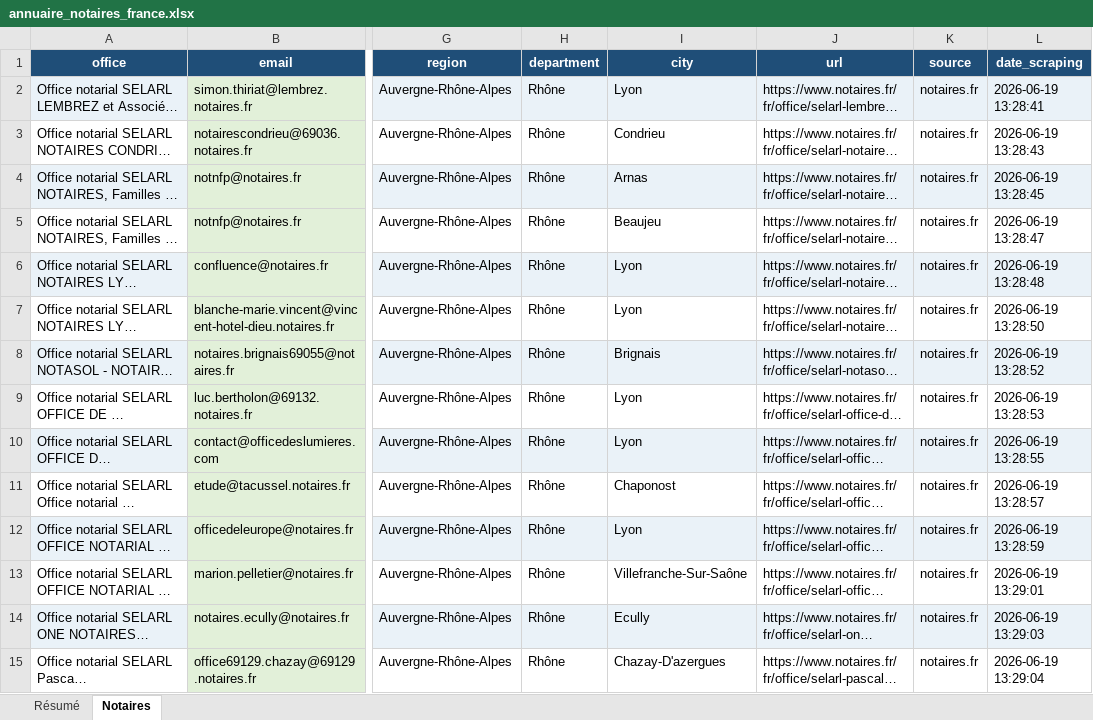
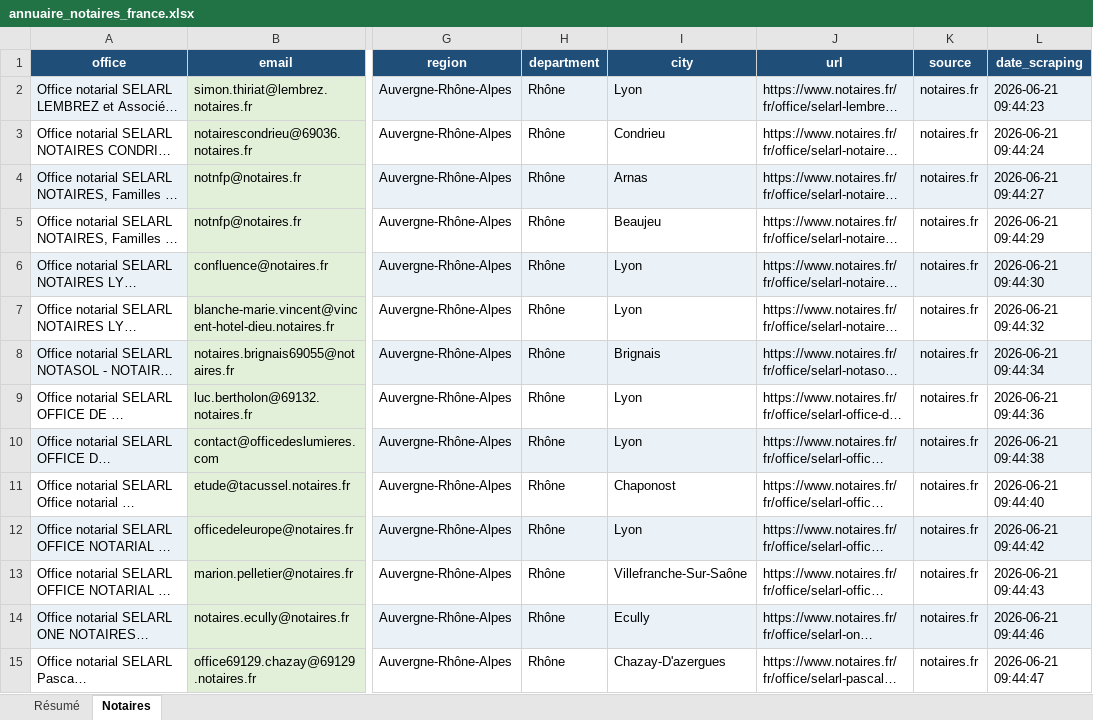
Before and after one commit to Romtaug/RAPS-Prospection, an Excel workbook: exports/notaires/annuaire_notaires_france.xlsx, sheet Notaires, drawn as a sheet; only a part is shown, gaps mark what is left out; long unchanged cells end in …; values as stored, in another font and other column widths than the file's, no borders; table styles not drawn; the diff covers the shown part only; the diff names each change by its address in the sheet, - before the commit and + after, or states it on an @@ line.

```diff
--- a/exports/notaires/annuaire_notaires_france.xlsx (sheet Notaires)
+++ b/exports/notaires/annuaire_notaires_france.xlsx (sheet Notaires)
-L2 (date_scraping): 2026-06-19 13:28:41
+L2 (date_scraping): 2026-06-21 09:44:23
-L3 (date_scraping): 2026-06-19 13:28:43
+L3 (date_scraping): 2026-06-21 09:44:24
-L4 (date_scraping): 2026-06-19 13:28:45
+L4 (date_scraping): 2026-06-21 09:44:27
-L5 (date_scraping): 2026-06-19 13:28:47
+L5 (date_scraping): 2026-06-21 09:44:29
-L6 (date_scraping): 2026-06-19 13:28:48
+L6 (date_scraping): 2026-06-21 09:44:30
-L7 (date_scraping): 2026-06-19 13:28:50
+L7 (date_scraping): 2026-06-21 09:44:32
-L8 (date_scraping): 2026-06-19 13:28:52
+L8 (date_scraping): 2026-06-21 09:44:34
-L9 (date_scraping): 2026-06-19 13:28:53
+L9 (date_scraping): 2026-06-21 09:44:36
-L10 (date_scraping): 2026-06-19 13:28:55
+L10 (date_scraping): 2026-06-21 09:44:38
-L11 (date_scraping): 2026-06-19 13:28:57
+L11 (date_scraping): 2026-06-21 09:44:40
-L12 (date_scraping): 2026-06-19 13:28:59
+L12 (date_scraping): 2026-06-21 09:44:42
-L13 (date_scraping): 2026-06-19 13:29:01
+L13 (date_scraping): 2026-06-21 09:44:43
-L14 (date_scraping): 2026-06-19 13:29:03
+L14 (date_scraping): 2026-06-21 09:44:46
-L15 (date_scraping): 2026-06-19 13:29:04
+L15 (date_scraping): 2026-06-21 09:44:47
```
Also changed, not shown: 228 edited cells elsewhere in this sheet, exports/immo/base_prospection_immomatin.xlsx, 8 other files.
